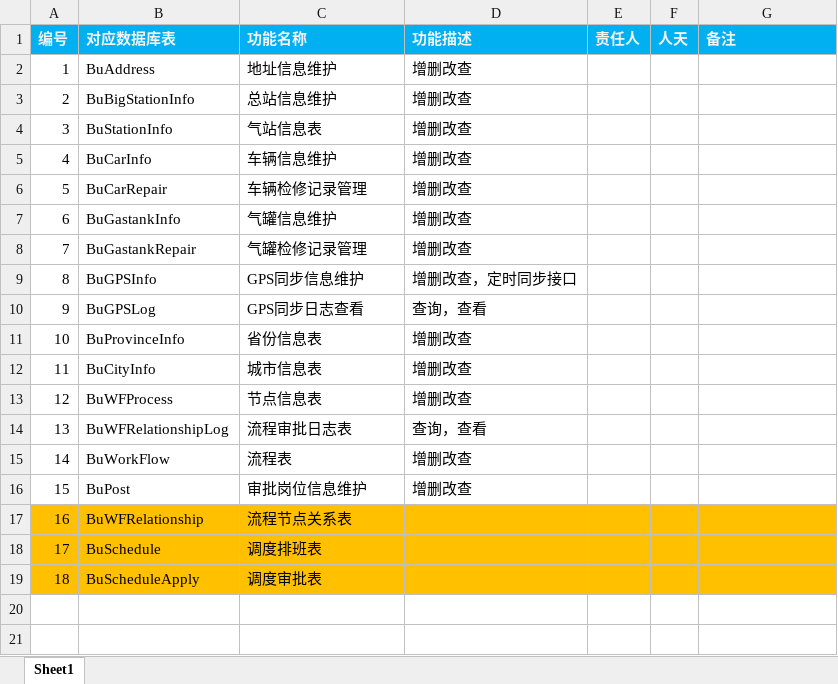
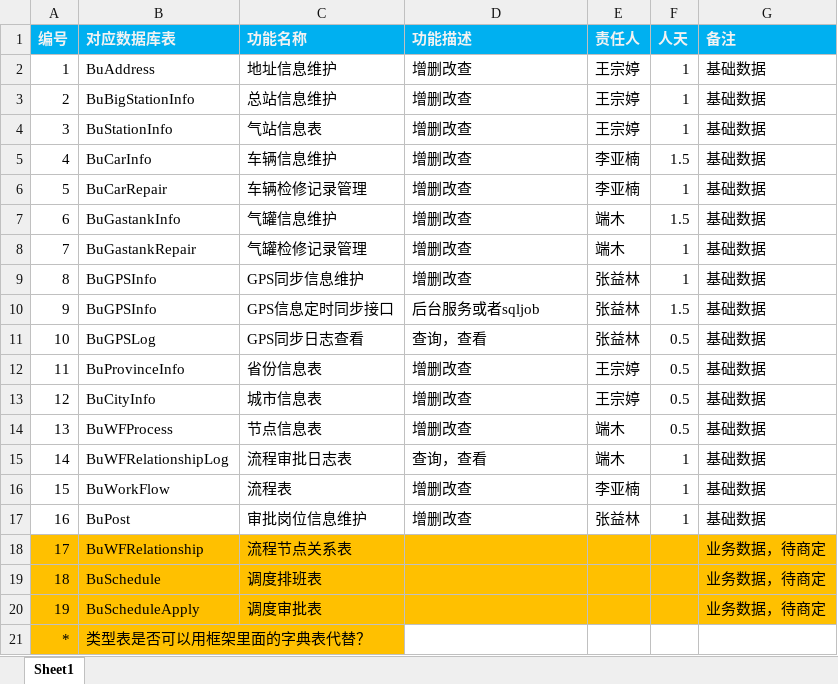
Before and after one commit to sboxzhang/JXNG, an Excel workbook: DOCS/功能清单.xlsx, sheet Sheet1, drawn as a sheet; values as stored, in another font and other column widths than the file's, no borders; addresses are those after the commit; the diff names each change by its address in the sheet, - before the commit and + after, or states it on an @@ line.

Commit message:
对功能清单进行任务分配

```diff
--- a/DOCS/功能清单.xlsx (sheet Sheet1)
+++ b/DOCS/功能清单.xlsx (sheet Sheet1)
-E2:E4 (责任人): (empty)
+E2:E4 (责任人): 王宗婷
-F2:F4 (人天): (empty)
+F2:F4 (人天): 1
-G2:G9 (备注): (empty)
+G2:G9 (备注): 基础数据
-E5:E6 (责任人): (empty)
+E5:E6 (责任人): 李亚楠
-F5 (人天): (empty)
+F5 (人天): 1.5
-F6 (人天): (empty)
+F6 (人天): 1
-E7:E8 (责任人): (empty)
+E7:E8 (责任人): 端木
-F7 (人天): (empty)
+F7 (人天): 1.5
-F8:F9 (人天): (empty)
+F8:F9 (人天): 1
-D9 (功能描述): 增删改查，定时同步接口
+D9 (功能描述): 增删改查
-E9 (责任人): (empty)
+E9 (责任人): 张益林
+row 10: 9 | BuGPSInfo | GPS信息定时同步接口 | 后台服务或者sqljob | 张益林 | 1.5 | 基础数据
@@ column A (编号) renumbered between rows 11 and 20 @@
-E11 (责任人): (empty)
+E11 (责任人): 张益林
-F11:F14 (人天): (empty)
+F11:F14 (人天): 0.5
-G11:G17 (备注): (empty)
+G11:G17 (备注): 基础数据
-E12:E13 (责任人): (empty)
+E12:E13 (责任人): 王宗婷
-E14:E15 (责任人): (empty)
+E14:E15 (责任人): 端木
-F15:F17 (人天): (empty)
+F15:F17 (人天): 1
-E16 (责任人): (empty)
+E16 (责任人): 李亚楠
-E17 (责任人): (empty)
+E17 (责任人): 张益林
-G18:G20 (备注): (empty)
+G18:G20 (备注): 业务数据，待商定
+row 21: * | 类型表是否可以用框架里面的字典表代替？
```
